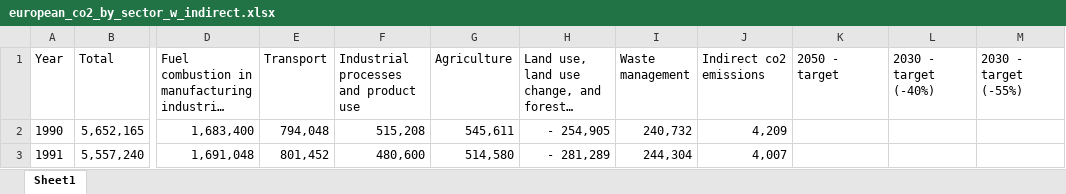
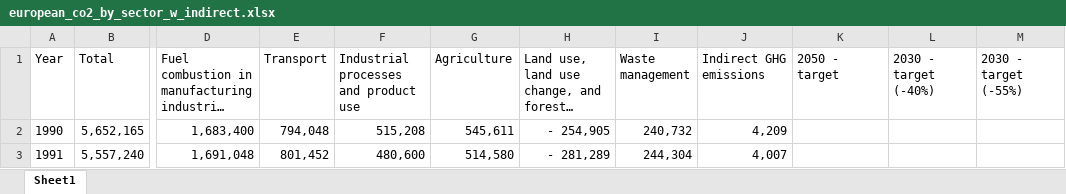
Before and after one commit to attekoskivaara/European-GHG-emissions, an Excel workbook: european_co2_by_sector_w_indirect.xlsx, sheet Sheet1, drawn as a sheet; only a part is shown, gaps mark what is left out; long unchanged cells end in …; values as stored, in another font and other column widths than the file's, no borders; the diff names each change by its address in the sheet, - before the commit and + after, or states it on an @@ line.

Commit message:
Add files via upload

```diff
--- a/european_co2_by_sector_w_indirect.xlsx (sheet Sheet1)
+++ b/european_co2_by_sector_w_indirect.xlsx (sheet Sheet1)
-J1: Indirect co2 emissions
+J1: Indirect GHG emissions
```
